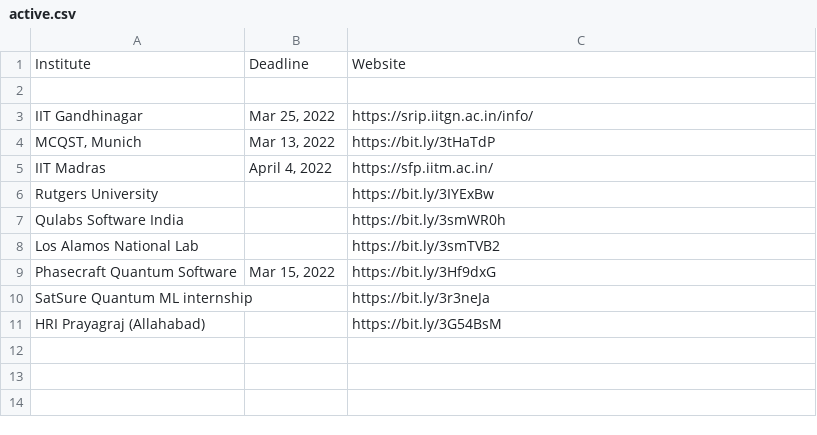
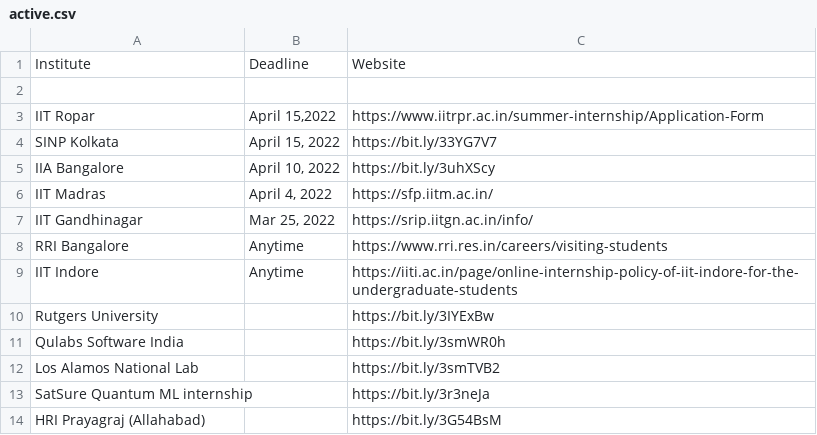
Before and after one commit to Projectyl/projectyl.github.io, a CSV file: _data/active.csv, drawn as a sheet.

```diff
--- a/_data/active.csv
+++ b/_data/active.csv
@@ -2,5 +2,9 @@ Institute,Deadline,Website
 
+IIT Ropar,"April 15,2022",https://www.iitrpr.ac.in/summer-internship/Application-Form
+SINP Kolkata,"April 15, 2022",https://bit.ly/33YG7V7
+IIA Bangalore,"April 10, 2022",https://bit.ly/3uhXScy
+IIT Madras,"April 4, 2022",https://sfp.iitm.ac.in/
 IIT Gandhinagar,"Mar 25, 2022",https://srip.iitgn.ac.in/info/
-"MCQST, Munich","Mar 13, 2022",https://bit.ly/3tHaTdP
-IIT Madras,"April 4, 2022",https://sfp.iitm.ac.in/
+RRI Bangalore,Anytime,https://www.rri.res.in/careers/visiting-students
+IIT Indore,Anytime,https://iiti.ac.in/page/online-internship-policy-of-iit-indore-for-the-undergraduate-students
 Rutgers University,,https://bit.ly/3IYExBw
@@ -8,3 +12,2 @@ Qulabs Software India,,https://bit.ly/3smWR0h
 Los Alamos National Lab,,https://bit.ly/3smTVB2
-Phasecraft Quantum Software,"Mar 15, 2022",https://bit.ly/3Hf9dxG
 SatSure Quantum ML internship,,https://bit.ly/3r3neJa
```
Also changed, not shown: _data/inactive.csv, _data/yet.csv, 3 other files.
